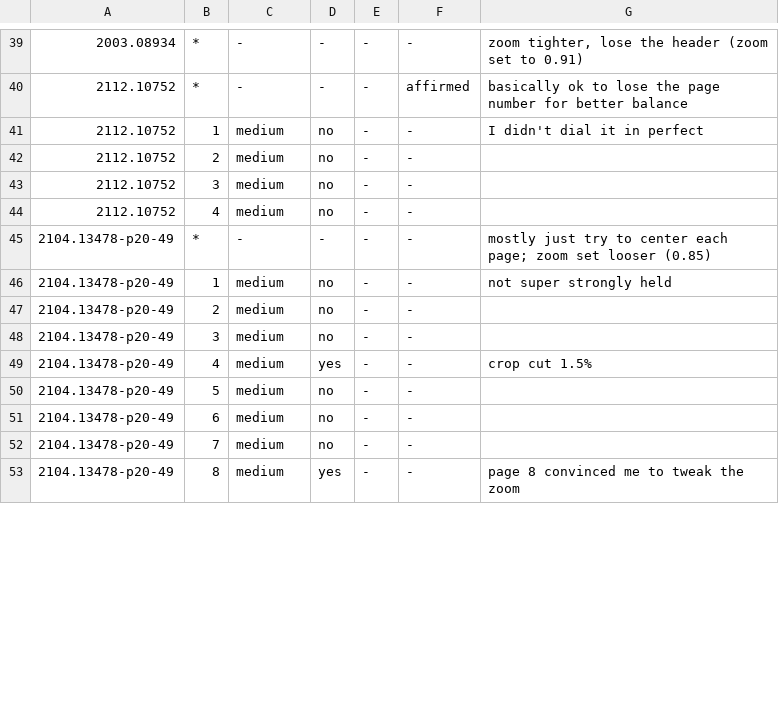
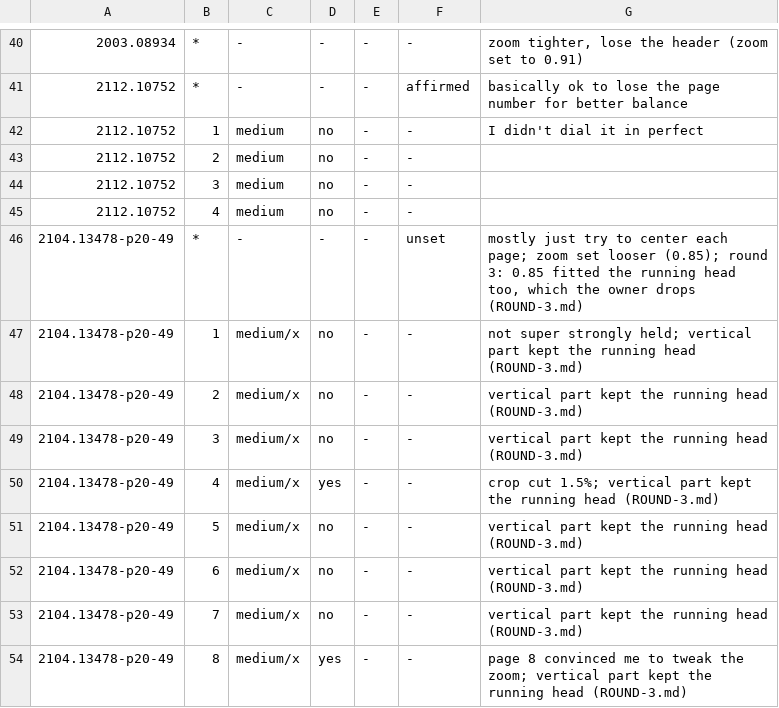
Before and after one commit to frrad/sortes, a TSV file: tools/zoom-eval/labels/interpretation.tsv, drawn as a sheet; only a part is shown, gaps mark what is left out; the diff covers the shown part only.

```diff
--- a/tools/zoom-eval/labels/interpretation.tsv
+++ b/tools/zoom-eval/labels/interpretation.tsv
@@ -44,10 +45,10 @@
 2112.10752	4	medium	no	-	-
-2104.13478-p20-49	*	-	-	-	-	"mostly just try to center each page"; zoom set looser (0.85)
-2104.13478-p20-49	1	medium	no	-	-	"not super strongly held"
-2104.13478-p20-49	2	medium	no	-	-
-2104.13478-p20-49	3	medium	no	-	-
-2104.13478-p20-49	4	medium	yes	-	-	crop cut 1.5%
-2104.13478-p20-49	5	medium	no	-	-
-2104.13478-p20-49	6	medium	no	-	-
-2104.13478-p20-49	7	medium	no	-	-
-2104.13478-p20-49	8	medium	yes	-	-	"page 8 convinced me to tweak the zoom"
+2104.13478-p20-49	*	-	-	-	unset	"mostly just try to center each page"; zoom set looser (0.85); round 3: 0.85 fitted the running head too, which the owner drops (ROUND-3.md)
+2104.13478-p20-49	1	medium/x	no	-	-	"not super strongly held"; vertical part kept the running head (ROUND-3.md)
+2104.13478-p20-49	2	medium/x	no	-	-	vertical part kept the running head (ROUND-3.md)
+2104.13478-p20-49	3	medium/x	no	-	-	vertical part kept the running head (ROUND-3.md)
+2104.13478-p20-49	4	medium/x	yes	-	-	crop cut 1.5%; vertical part kept the running head (ROUND-3.md)
+2104.13478-p20-49	5	medium/x	no	-	-	vertical part kept the running head (ROUND-3.md)
+2104.13478-p20-49	6	medium/x	no	-	-	vertical part kept the running head (ROUND-3.md)
+2104.13478-p20-49	7	medium/x	no	-	-	vertical part kept the running head (ROUND-3.md)
+2104.13478-p20-49	8	medium/x	yes	-	-	"page 8 convinced me to tweak the zoom"; vertical part kept the running head (ROUND-3.md)
```
Also changed, not shown: 9 added rows and 5 edited cells elsewhere in this file, 9 other files.
